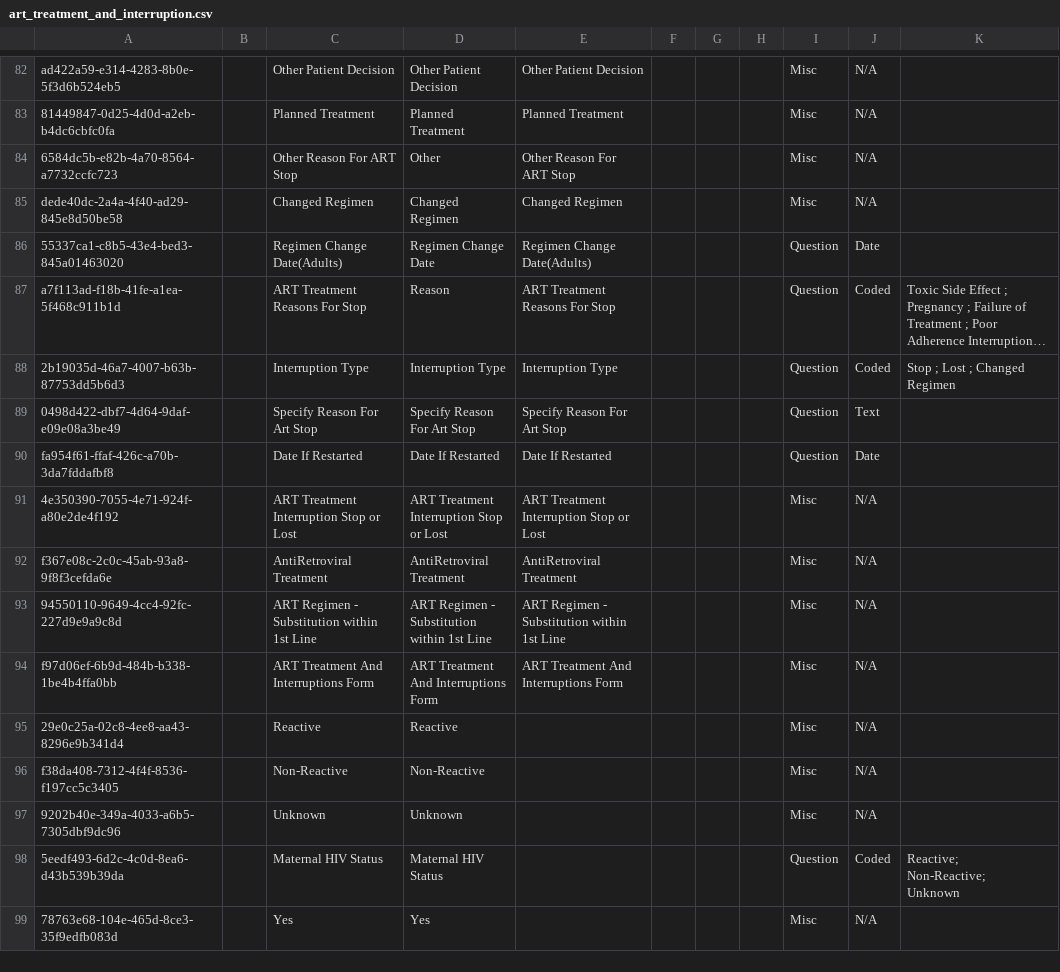
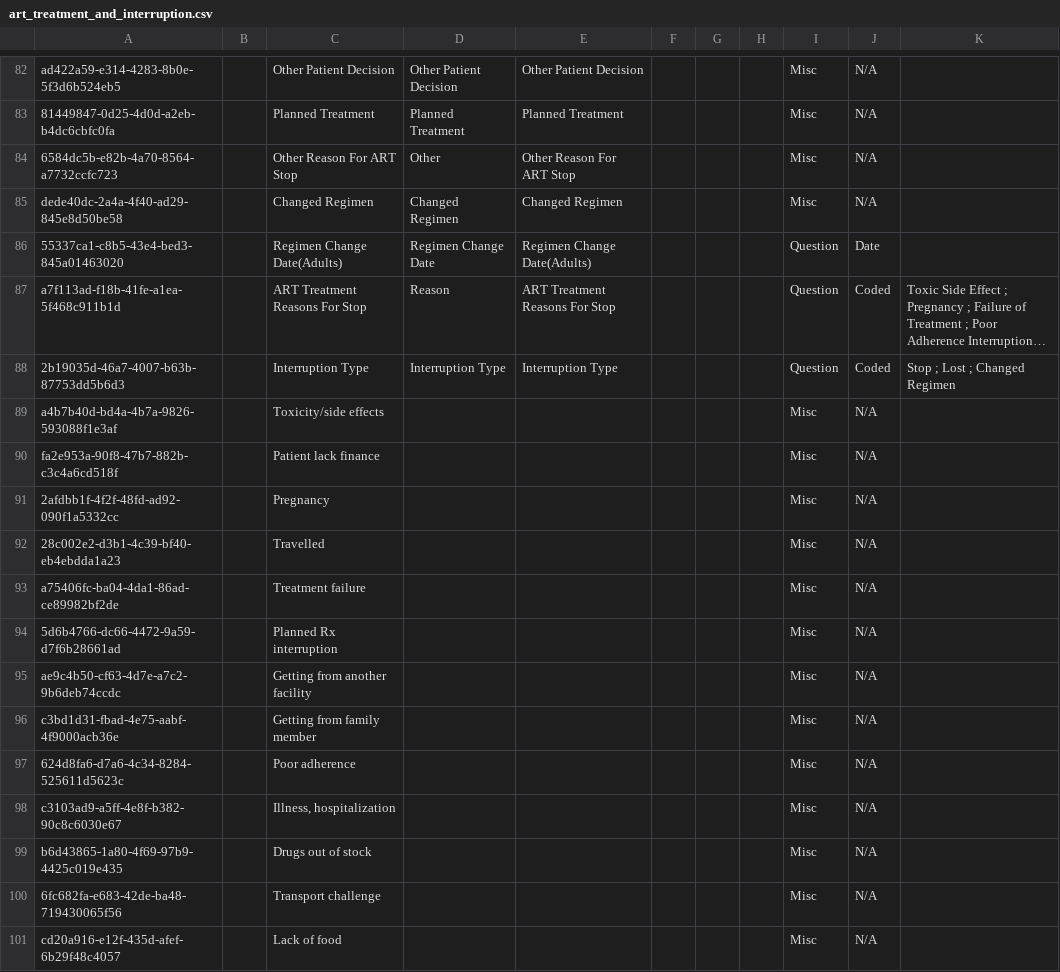
Before and after one commit to njm2176/ssemr, a CSV file: distro/configuration/concepts/art_treatment_and_interruption.csv, drawn as a sheet; only a part is shown, gaps mark what is left out; the shorter side is filled out with more unchanged rows; long unchanged cells end in …; the diff covers the shown part only; the diff names each change by its address in the sheet, - before the commit and + after, or states it on an @@ line.

```diff
--- a/distro/configuration/concepts/art_treatment_and_interruption.csv
+++ b/distro/configuration/concepts/art_treatment_and_interruption.csv
+row 89: a4b7b40d-bd4a-4b7a-9826-593088f1e3af |  | Toxicity/side effects |  |  |  |  |  | Misc | N/A
+row 90: fa2e953a-90f8-47b7-882b-c3c4a6cd518f |  | Patient lack finance |  |  |  |  |  | Misc | N/A
+row 91: 2afdbb1f-4f2f-48fd-ad92-090f1a5332cc |  | Pregnancy |  |  |  |  |  | Misc | N/A
+row 92: 28c002e2-d3b1-4c39-bf40-eb4ebdda1a23 |  | Travelled |  |  |  |  |  | Misc | N/A
+row 93: a75406fc-ba04-4da1-86ad-ce89982bf2de |  | Treatment failure |  |  |  |  |  | Misc | N/A
+row 94: 5d6b4766-dc66-4472-9a59-d7f6b28661ad |  | Planned Rx interruption |  |  |  |  |  | Misc | N/A
+row 95: ae9c4b50-cf63-4d7e-a7c2-9b6deb74ccdc |  | Getting from another facility |  |  |  |  |  | Misc | N/A
+row 96: c3bd1d31-fbad-4e75-aabf-4f9000acb36e |  | Getting from family member |  |  |  |  |  | Misc | N/A
+row 97: 624d8fa6-d7a6-4c34-8284-525611d5623c |  | Poor adherence |  |  |  |  |  | Misc | N/A
+row 98: c3103ad9-a5ff-4e8f-b382-90c8c6030e67 |  | Illness, hospitalization |  |  |  |  |  | Misc | N/A
+row 99: b6d43865-1a80-4f69-97b9-4425c019e435 |  | Drugs out of stock |  |  |  |  |  | Misc | N/A
+row 100: 6fc682fa-e683-42de-ba48-719430065f56 |  | Transport challenge |  |  |  |  |  | Misc | N/A
+row 101: cd20a916-e12f-435d-afef-6b29f48c4057 |  | Lack of food |  |  |  |  |  | Misc | N/A
```
Also changed, not shown: 13 added rows and 1 edited cell elsewhere in this file, 12 other files.
